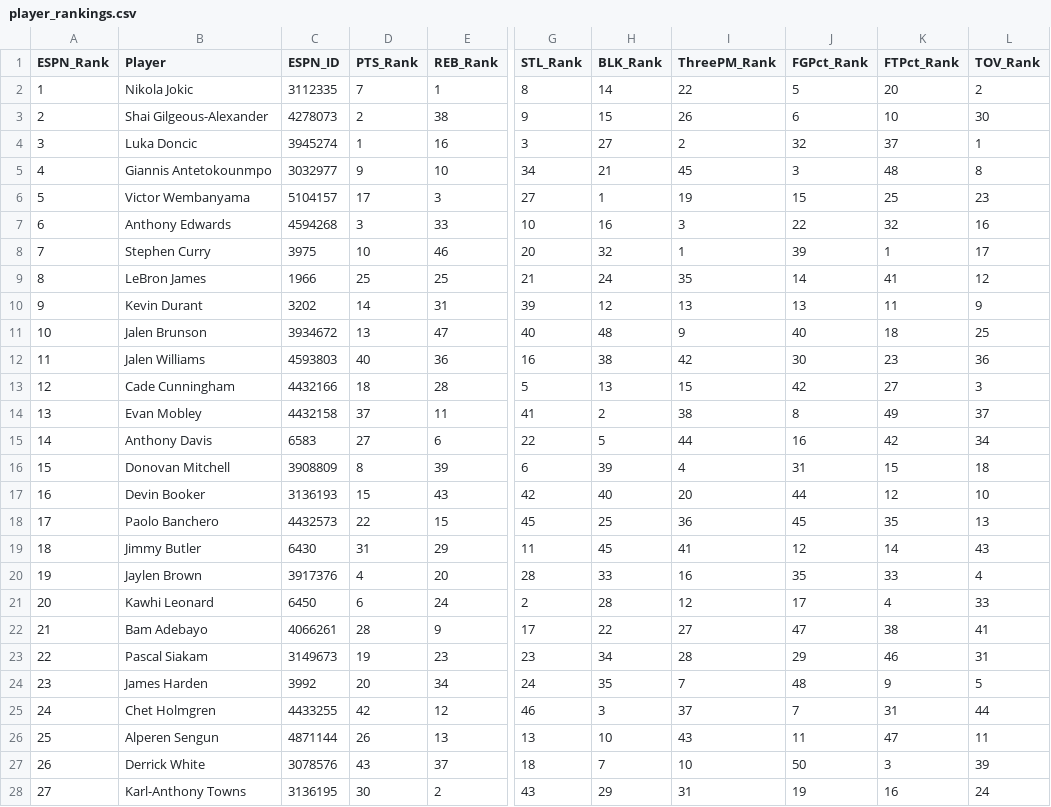
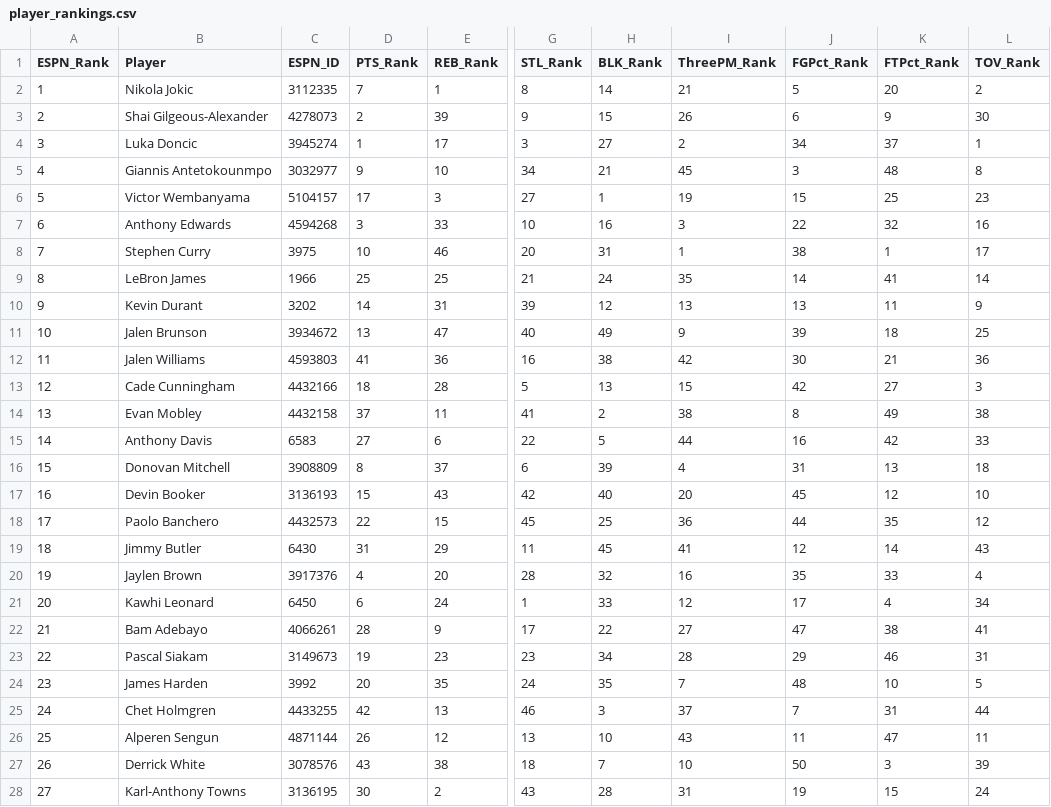
Before and after one commit to jeremyacohen/nba-hunter, a CSV file: data/player_rankings.csv, drawn as a sheet; only a part is shown, gaps mark what is left out; the diff covers the shown part only; the diff names each change by its address in the sheet, - before the commit and + after, or states it on an @@ line.

```diff
--- a/data/player_rankings.csv
+++ b/data/player_rankings.csv
-I2 (ThreePM_Rank): 22
+I2 (ThreePM_Rank): 21
-E3 (REB_Rank): 38
+E3 (REB_Rank): 39
-K3 (FTPct_Rank): 10
+K3 (FTPct_Rank): 9
-E4 (REB_Rank): 16
+E4 (REB_Rank): 17
-J4 (FGPct_Rank): 32
+J4 (FGPct_Rank): 34
-H8 (BLK_Rank): 32
+H8 (BLK_Rank): 31
-J8 (FGPct_Rank): 39
+J8 (FGPct_Rank): 38
-L9 (TOV_Rank): 12
+L9 (TOV_Rank): 14
-H11 (BLK_Rank): 48
+H11 (BLK_Rank): 49
-J11 (FGPct_Rank): 40
+J11 (FGPct_Rank): 39
-D12 (PTS_Rank): 40
+D12 (PTS_Rank): 41
-K12 (FTPct_Rank): 23
+K12 (FTPct_Rank): 21
-L14 (TOV_Rank): 37
+L14 (TOV_Rank): 38
-L15 (TOV_Rank): 34
+L15 (TOV_Rank): 33
-E16 (REB_Rank): 39
+E16 (REB_Rank): 37
-K16 (FTPct_Rank): 15
+K16 (FTPct_Rank): 13
-J17 (FGPct_Rank): 44
+J17 (FGPct_Rank): 45
-J18 (FGPct_Rank): 45
+J18 (FGPct_Rank): 44
-L18 (TOV_Rank): 13
+L18 (TOV_Rank): 12
-H20 (BLK_Rank): 33
+H20 (BLK_Rank): 32
-G21 (STL_Rank): 2
+G21 (STL_Rank): 1
-H21 (BLK_Rank): 28
+H21 (BLK_Rank): 33
-L21 (TOV_Rank): 33
+L21 (TOV_Rank): 34
-E24 (REB_Rank): 34
+E24 (REB_Rank): 35
-K24 (FTPct_Rank): 9
+K24 (FTPct_Rank): 10
-E25 (REB_Rank): 12
+E25 (REB_Rank): 13
-E26 (REB_Rank): 13
+E26 (REB_Rank): 12
-E27 (REB_Rank): 37
+E27 (REB_Rank): 38
-H28 (BLK_Rank): 29
+H28 (BLK_Rank): 28
-K28 (FTPct_Rank): 16
+K28 (FTPct_Rank): 15
```
Also changed, not shown: 32 edited cells elsewhere in this file, data/player_stats.csv, 1 other file.
